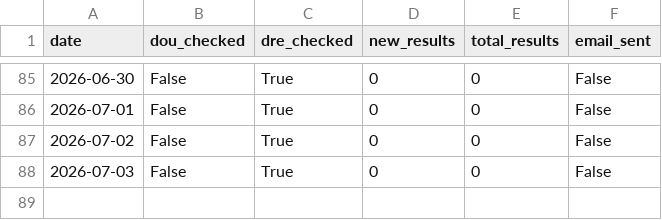
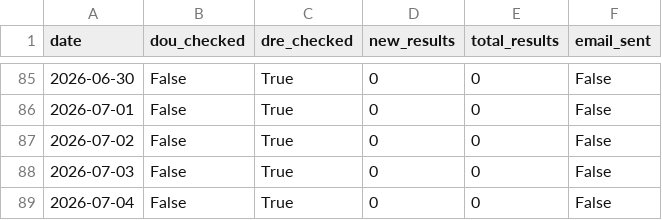
Before and after one commit to eltonsfg/monitor-stcw, a CSV file: data/log.csv, drawn as a sheet; only a part is shown, gaps mark what is left out.

```diff
--- a/data/log.csv
+++ b/data/log.csv
@@ -88 +88,2 @@ date,dou_checked,dre_checked,new_results,total_results,email_sent
 2026-07-03,False,True,0,0,False
+2026-07-04,False,True,0,0,False
```
